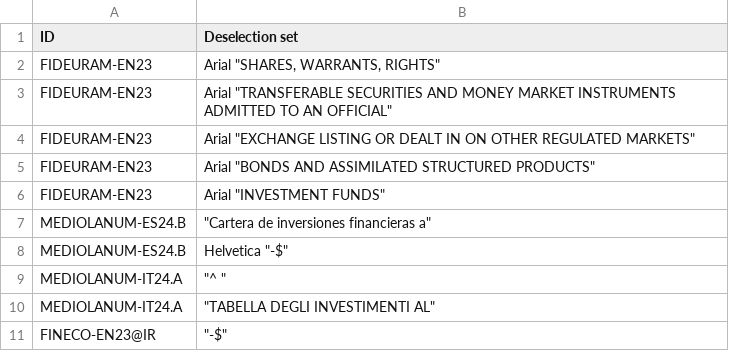
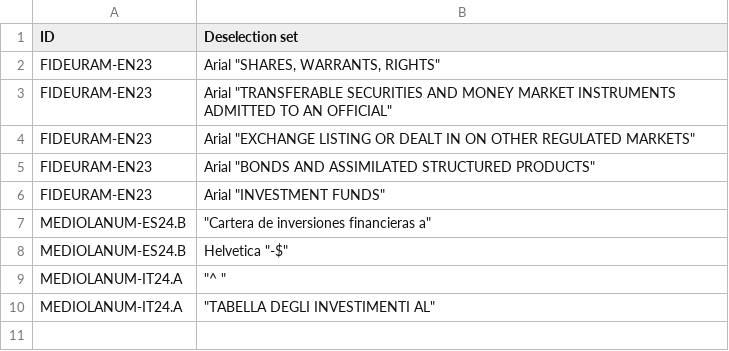
Before and after one commit to tvp-freeports/analysis_finance_reports, a CSV file: src/freeports_analysis/formats/algorithms/structured/deselection_lists.csv, drawn as a sheet; the diff names each change by its address in the sheet, - before the commit and + after, or states it on an @@ line.

```diff
--- a/src/freeports_analysis/formats/algorithms/structured/deselection_lists.csv
+++ b/src/freeports_analysis/formats/algorithms/structured/deselection_lists.csv
-row 11: FINECO-EN23@IR | "-$"
```
Also changed, not shown: src/freeports_analysis/data/companies.csv, src/freeports_analysis/data/company_to_list.csv, 5 other files.
